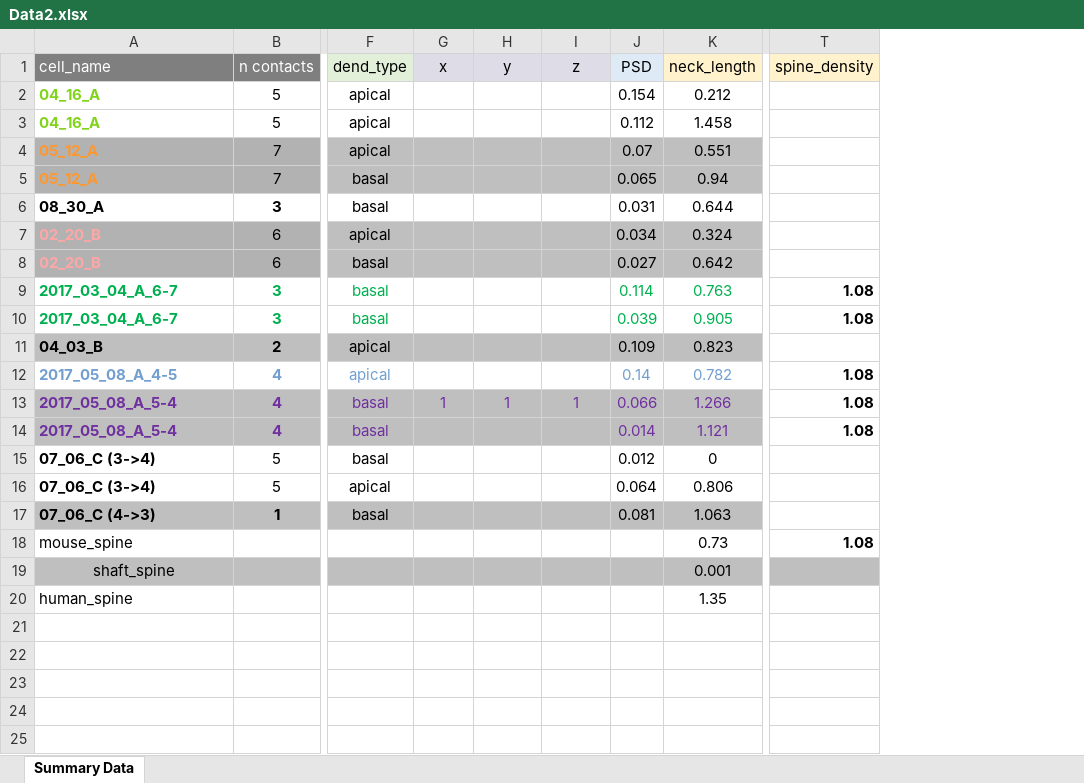
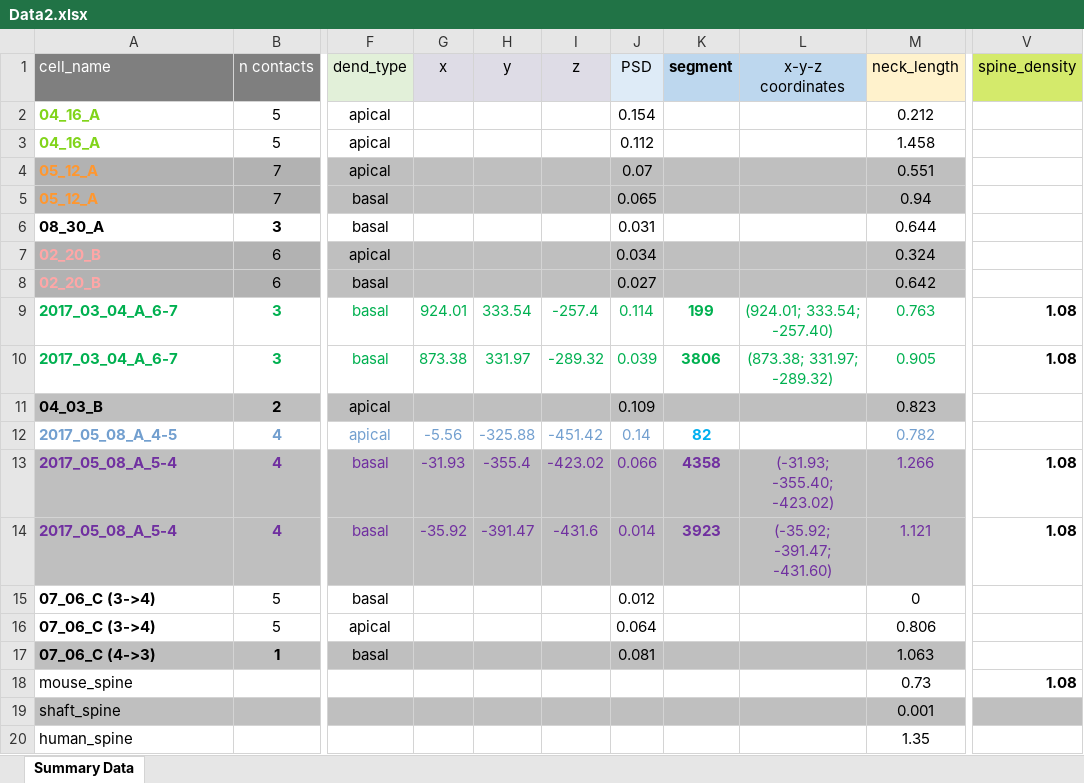
Before and after one commit to moriafrid/analysis_groger_cells, an Excel workbook: cells_initial_information/Data2.xlsx, sheet Summary Data, drawn as a sheet; only a part is shown, gaps mark what is left out; values as stored, in another font and other column widths than the file's, no borders; addresses are those after the commit; the diff names each change by its address in the sheet, - before the commit and + after, or states it on an @@ line.

```diff
--- a/cells_initial_information/Data2.xlsx (sheet Summary Data)
+++ b/cells_initial_information/Data2.xlsx (sheet Summary Data)
+column K (segment), rows 9-14: 199 | 3806 |  | 82 | 4358 | 3923
+column L (x-y-z coordinates), rows 9-14: (924.01; 333.54; -257.40) | (873.38; 331.97; -289.32) |  |  | (-31.93; -355.40; -423.02) | (-35.92; -391.47; -431.60)
-V1 fill: #FFF2CC
+V1 fill: #D4EA6B
-G9 (x): (empty)
+G9 (x): 924.01
-H9 (y): (empty)
+H9 (y): 333.54
-I9 (z): (empty)
+I9 (z): -257.4
-G10 (x): (empty)
+G10 (x): 873.38
-H10 (y): (empty)
+H10 (y): 331.97
-I10 (z): (empty)
+I10 (z): -289.32
-G12 (x): (empty)
+G12 (x): -5.56
-H12 (y): (empty)
+H12 (y): -325.88
-I12 (z): (empty)
+I12 (z): -451.42
-V12 (spine_density): 1.08
+V12 (spine_density): (empty)
-G13 (x): 1
+G13 (x): -31.93
-H13 (y): 1
+H13 (y): -355.4
-I13 (z): 1
+I13 (z): -423.02
-G14 (x): (empty)
+G14 (x): -35.92
-H14 (y): (empty)
+H14 (y): -391.47
-I14 (z): (empty)
+I14 (z): -431.6
-A19 alignment: center
+A19 alignment: left
```
Also changed, not shown: cells_initial_information/Data.xlsx, 13 other files.
